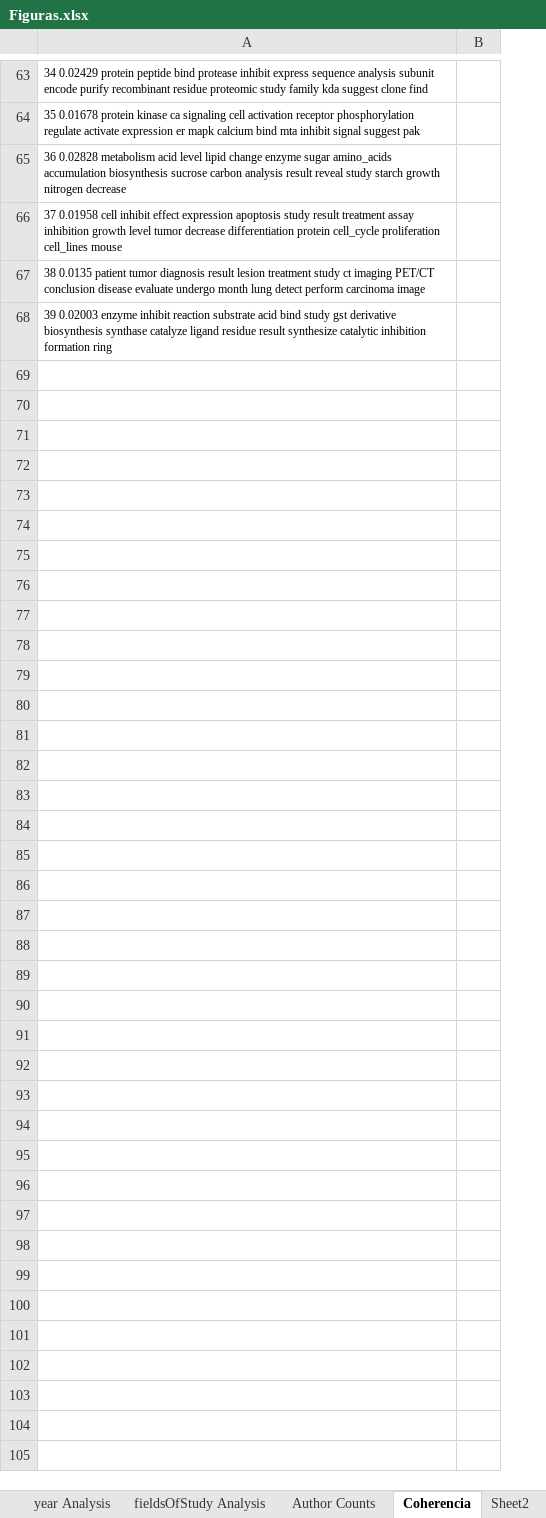
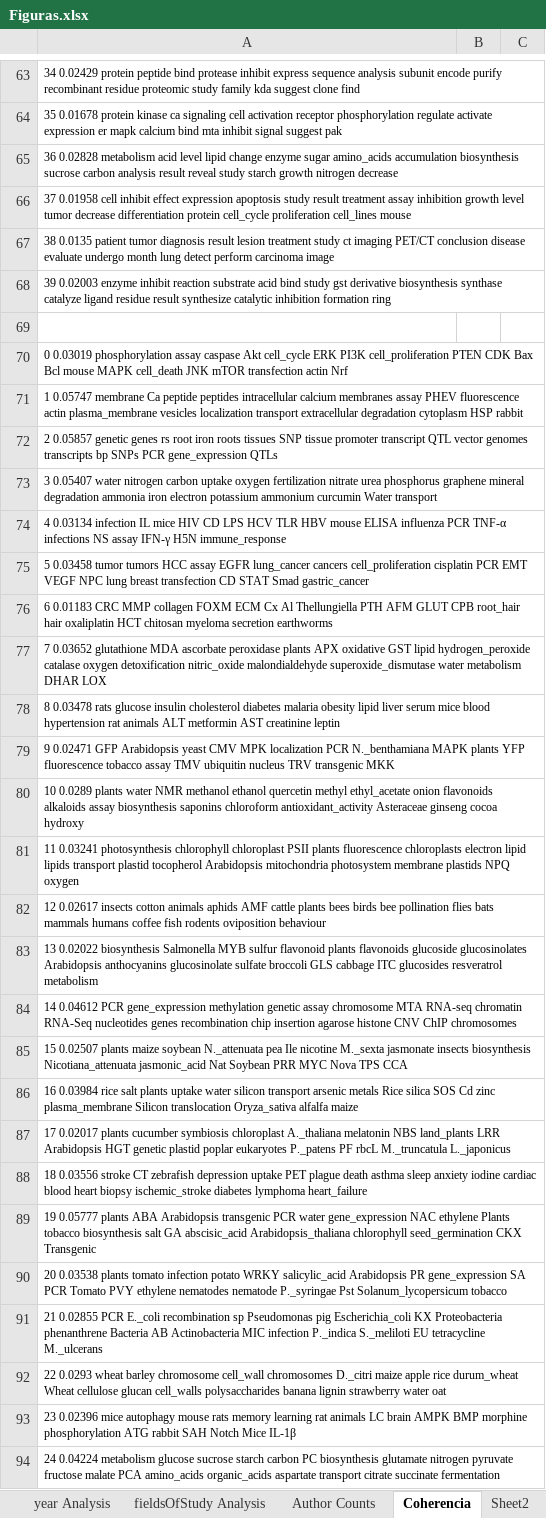
Before and after one commit to everis-hcl/edma-challenge, an Excel workbook: docs/Figuras.xlsx, sheet Coherencia, drawn as a sheet; only a part is shown, gaps mark what is left out; values as stored, in another font and other column widths than the file's, no borders; charts and pictures not drawn; the diff names each change by its address in the sheet, - before the commit and + after, or states it on an @@ line.

Commit message:
stopwords and equivalences for BIO dataset

```diff
--- a/docs/Figuras.xlsx (sheet Coherencia)
+++ b/docs/Figuras.xlsx (sheet Coherencia)
+column C, empty
+row 69: (empty)
+row 70: 0 0.03019 phosphorylation assay caspase Akt cell_cycle ERK PI3K cell_proliferation PTEN CDK Bax Bcl mouse MAPK cell_death JNK mTOR transfection actin Nrf
+row 71: 1 0.05747 membrane Ca peptide peptides intracellular calcium membranes assay PHEV fluorescence actin plasma_membrane vesicles localization transport extracellular degradation cytoplasm HSP rabbit
+row 72: 2 0.05857 genetic genes rs root iron roots tissues SNP tissue promoter transcript QTL vector genomes transcripts bp SNPs PCR gene_expression QTLs
+row 73: 3 0.05407 water nitrogen carbon uptake oxygen fertilization nitrate urea phosphorus graphene mineral degradation ammonia iron electron potassium ammonium curcumin Water transport
+row 74: 4 0.03134 infection IL mice HIV CD LPS HCV TLR HBV mouse ELISA influenza PCR TNF-α infections NS assay IFN-γ H5N immune_response
+row 75: 5 0.03458 tumor tumors HCC assay EGFR lung_cancer cancers cell_proliferation cisplatin PCR EMT VEGF NPC lung breast transfection CD STAT Smad gastric_cancer
+row 76: 6 0.01183 CRC MMP collagen FOXM ECM Cx Al Thellungiella PTH AFM GLUT CPB root_hair hair oxaliplatin HCT chitosan myeloma secretion earthworms
+row 77: 7 0.03652 glutathione MDA ascorbate peroxidase plants APX oxidative GST lipid hydrogen_peroxide catalase oxygen detoxification nitric_oxide malondialdehyde superoxide_dismutase water metabolism DHAR LOX
+row 78: 8 0.03478 rats glucose insulin cholesterol diabetes malaria obesity lipid liver serum mice blood hypertension rat animals ALT metformin AST creatinine leptin
+row 79: 9 0.02471 GFP Arabidopsis yeast CMV MPK localization PCR N._benthamiana MAPK plants YFP fluorescence tobacco assay TMV ubiquitin nucleus TRV transgenic MKK
+row 80: 10 0.0289 plants water NMR methanol ethanol quercetin methyl ethyl_acetate onion flavonoids alkaloids assay biosynthesis saponins chloroform antioxidant_activity Asteraceae ginseng cocoa hydroxy
+row 81: 11 0.03241 photosynthesis chlorophyll chloroplast PSII plants fluorescence chloroplasts electron lipid lipids transport plastid tocopherol Arabidopsis mitochondria photosystem membrane plastids NPQ oxygen
+row 82: 12 0.02617 insects cotton animals aphids AMF cattle plants bees birds bee pollination flies bats mammals humans coffee fish rodents oviposition behaviour
+row 83: 13 0.02022 biosynthesis Salmonella MYB sulfur flavonoid plants flavonoids glucoside glucosinolates Arabidopsis anthocyanins glucosinolate sulfate broccoli GLS cabbage ITC glucosides resveratrol metabolism
+row 84: 14 0.04612 PCR gene_expression methylation genetic assay chromosome MTA RNA-seq chromatin RNA-Seq nucleotides genes recombination chip insertion agarose histone CNV ChIP chromosomes
+row 85: 15 0.02507 plants maize soybean N._attenuata pea Ile nicotine M._sexta jasmonate insects biosynthesis Nicotiana_attenuata jasmonic_acid Nat Soybean PRR MYC Nova TPS CCA
+row 86: 16 0.03984 rice salt plants uptake water silicon transport arsenic metals Rice silica SOS Cd zinc plasma_membrane Silicon translocation Oryza_sativa alfalfa maize
+row 87: 17 0.02017 plants cucumber symbiosis chloroplast A._thaliana melatonin NBS land_plants LRR Arabidopsis HGT genetic plastid poplar eukaryotes P._patens PF rbcL M._truncatula L._japonicus
+row 88: 18 0.03556 stroke CT zebrafish depression uptake PET plague death asthma sleep anxiety iodine cardiac blood heart biopsy ischemic_stroke diabetes lymphoma heart_failure
+row 89: 19 0.05777 plants ABA Arabidopsis transgenic PCR water gene_expression NAC ethylene Plants tobacco biosynthesis salt GA abscisic_acid Arabidopsis_thaliana chlorophyll seed_germination CKX Transgenic
+row 90: 20 0.03538 plants tomato infection potato WRKY salicylic_acid Arabidopsis PR gene_expression SA PCR Tomato PVY ethylene nematodes nematode P._syringae Pst Solanum_lycopersicum tobacco
+row 91: 21 0.02855 PCR E._coli recombination sp Pseudomonas pig Escherichia_coli KX Proteobacteria phenanthrene Bacteria AB Actinobacteria MIC infection P._indica S._meliloti EU tetracycline M._ulcerans
+row 92: 22 0.0293 wheat barley chromosome cell_wall chromosomes D._citri maize apple rice durum_wheat Wheat cellulose glucan cell_walls polysaccharides banana lignin strawberry water oat
+row 93: 23 0.02396 mice autophagy mouse rats memory learning rat animals LC brain AMPK BMP morphine phosphorylation ATG rabbit SAH Notch Mice IL-1β
+row 94: 24 0.04224 metabolism glucose sucrose starch carbon PC biosynthesis glutamate nitrogen pyruvate fructose malate PCA amino_acids organic_acids aspartate transport citrate succinate fermentation
```
Also changed, not shown: charts or pictures, 2 other files.
